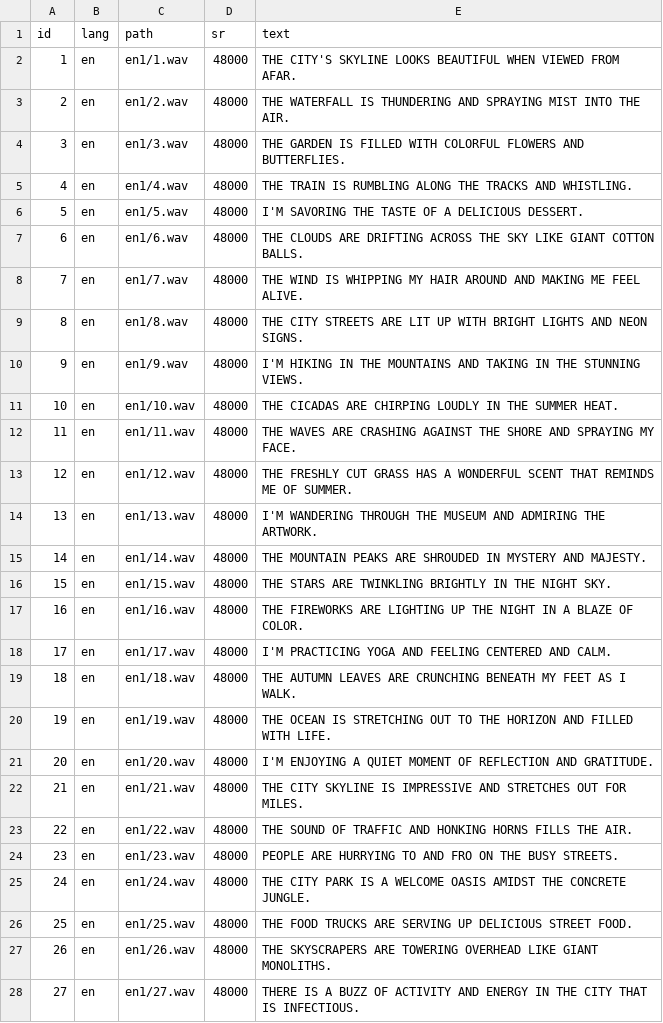
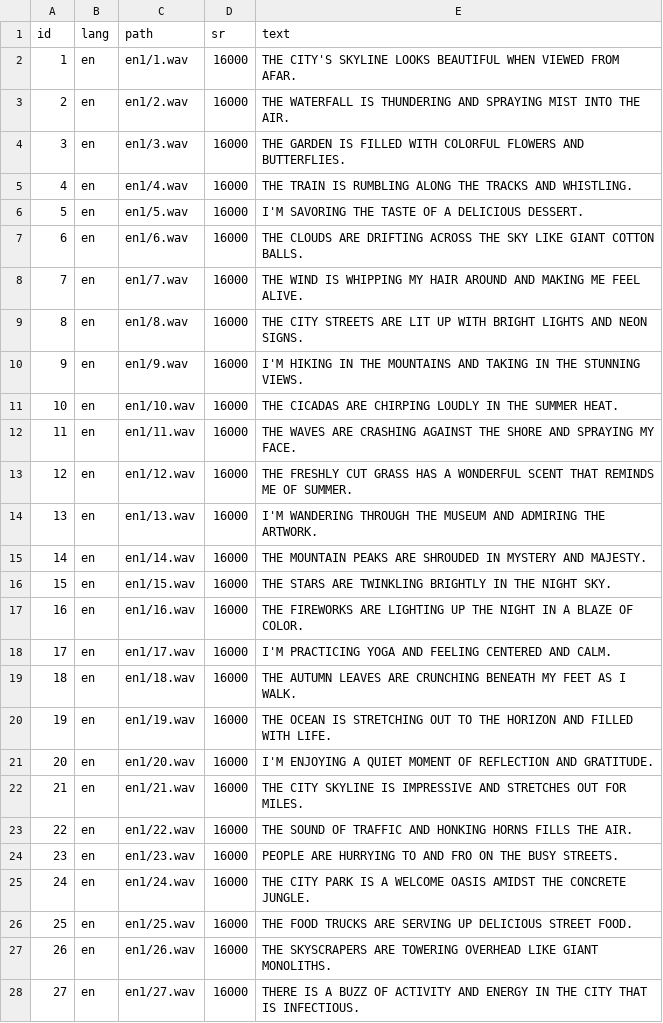
Before and after one commit to 6322790245/ENNET_asr_egs, a CSV file: esr4.csv, drawn as a sheet; only a part is shown; the diff covers the shown part only.

Commit message:
Update esr4.csv

```diff
--- a/esr4.csv
+++ b/esr4.csv
@@ -1,28 +1,28 @@
 id,lang,path,sr,text
-1,en,en1/1.wav,48000,THE CITY'S SKYLINE LOOKS BEAUTIFUL WHEN VIEWED FROM AFAR.
-2,en,en1/2.wav,48000,THE WATERFALL IS THUNDERING AND SPRAYING MIST INTO THE AIR.
-3,en,en1/3.wav,48000,THE GARDEN IS FILLED WITH COLORFUL FLOWERS AND BUTTERFLIES.
-4,en,en1/4.wav,48000,THE TRAIN IS RUMBLING ALONG THE TRACKS AND WHISTLING.
-5,en,en1/5.wav,48000,I'M SAVORING THE TASTE OF A DELICIOUS DESSERT.
-6,en,en1/6.wav,48000,THE CLOUDS ARE DRIFTING ACROSS THE SKY LIKE GIANT COTTON BALLS.
-7,en,en1/7.wav,48000,THE WIND IS WHIPPING MY HAIR AROUND AND MAKING ME FEEL ALIVE.
-8,en,en1/8.wav,48000,THE CITY STREETS ARE LIT UP WITH BRIGHT LIGHTS AND NEON SIGNS.
-9,en,en1/9.wav,48000,I'M HIKING IN THE MOUNTAINS AND TAKING IN THE STUNNING VIEWS.
-10,en,en1/10.wav,48000,THE CICADAS ARE CHIRPING LOUDLY IN THE SUMMER HEAT.
-11,en,en1/11.wav,48000,THE WAVES ARE CRASHING AGAINST THE SHORE AND SPRAYING MY FACE.
-12,en,en1/12.wav,48000,THE FRESHLY CUT GRASS HAS A WONDERFUL SCENT THAT REMINDS ME OF SUMMER.
-13,en,en1/13.wav,48000,I'M WANDERING THROUGH THE MUSEUM AND ADMIRING THE ARTWORK.
-14,en,en1/14.wav,48000,THE MOUNTAIN PEAKS ARE SHROUDED IN MYSTERY AND MAJESTY.
-15,en,en1/15.wav,48000,THE STARS ARE TWINKLING BRIGHTLY IN THE NIGHT SKY.
-16,en,en1/16.wav,48000,THE FIREWORKS ARE LIGHTING UP THE NIGHT IN A BLAZE OF COLOR.
-17,en,en1/17.wav,48000,I'M PRACTICING YOGA AND FEELING CENTERED AND CALM.
-18,en,en1/18.wav,48000,THE AUTUMN LEAVES ARE CRUNCHING BENEATH MY FEET AS I WALK.
-19,en,en1/19.wav,48000,THE OCEAN IS STRETCHING OUT TO THE HORIZON AND FILLED WITH LIFE.
-20,en,en1/20.wav,48000,I'M ENJOYING A QUIET MOMENT OF REFLECTION AND GRATITUDE.
-21,en,en1/21.wav,48000,THE CITY SKYLINE IS IMPRESSIVE AND STRETCHES OUT FOR MILES.
-22,en,en1/22.wav,48000,THE SOUND OF TRAFFIC AND HONKING HORNS FILLS THE AIR.
-23,en,en1/23.wav,48000,PEOPLE ARE HURRYING TO AND FRO ON THE BUSY STREETS.
-24,en,en1/24.wav,48000,THE CITY PARK IS A WELCOME OASIS AMIDST THE CONCRETE JUNGLE.
-25,en,en1/25.wav,48000,THE FOOD TRUCKS ARE SERVING UP DELICIOUS STREET FOOD.
-26,en,en1/26.wav,48000,THE SKYSCRAPERS ARE TOWERING OVERHEAD LIKE GIANT MONOLITHS.
-27,en,en1/27.wav,48000,THERE IS A BUZZ OF ACTIVITY AND ENERGY IN THE CITY THAT IS INFECTIOUS.
+1,en,en1/1.wav,16000,THE CITY'S SKYLINE LOOKS BEAUTIFUL WHEN VIEWED FROM AFAR.
+2,en,en1/2.wav,16000,THE WATERFALL IS THUNDERING AND SPRAYING MIST INTO THE AIR.
+3,en,en1/3.wav,16000,THE GARDEN IS FILLED WITH COLORFUL FLOWERS AND BUTTERFLIES.
+4,en,en1/4.wav,16000,THE TRAIN IS RUMBLING ALONG THE TRACKS AND WHISTLING.
+5,en,en1/5.wav,16000,I'M SAVORING THE TASTE OF A DELICIOUS DESSERT.
+6,en,en1/6.wav,16000,THE CLOUDS ARE DRIFTING ACROSS THE SKY LIKE GIANT COTTON BALLS.
+7,en,en1/7.wav,16000,THE WIND IS WHIPPING MY HAIR AROUND AND MAKING ME FEEL ALIVE.
+8,en,en1/8.wav,16000,THE CITY STREETS ARE LIT UP WITH BRIGHT LIGHTS AND NEON SIGNS.
+9,en,en1/9.wav,16000,I'M HIKING IN THE MOUNTAINS AND TAKING IN THE STUNNING VIEWS.
+10,en,en1/10.wav,16000,THE CICADAS ARE CHIRPING LOUDLY IN THE SUMMER HEAT.
+11,en,en1/11.wav,16000,THE WAVES ARE CRASHING AGAINST THE SHORE AND SPRAYING MY FACE.
+12,en,en1/12.wav,16000,THE FRESHLY CUT GRASS HAS A WONDERFUL SCENT THAT REMINDS ME OF SUMMER.
+13,en,en1/13.wav,16000,I'M WANDERING THROUGH THE MUSEUM AND ADMIRING THE ARTWORK.
+14,en,en1/14.wav,16000,THE MOUNTAIN PEAKS ARE SHROUDED IN MYSTERY AND MAJESTY.
+15,en,en1/15.wav,16000,THE STARS ARE TWINKLING BRIGHTLY IN THE NIGHT SKY.
+16,en,en1/16.wav,16000,THE FIREWORKS ARE LIGHTING UP THE NIGHT IN A BLAZE OF COLOR.
+17,en,en1/17.wav,16000,I'M PRACTICING YOGA AND FEELING CENTERED AND CALM.
+18,en,en1/18.wav,16000,THE AUTUMN LEAVES ARE CRUNCHING BENEATH MY FEET AS I WALK.
+19,en,en1/19.wav,16000,THE OCEAN IS STRETCHING OUT TO THE HORIZON AND FILLED WITH LIFE.
+20,en,en1/20.wav,16000,I'M ENJOYING A QUIET MOMENT OF REFLECTION AND GRATITUDE.
+21,en,en1/21.wav,16000,THE CITY SKYLINE IS IMPRESSIVE AND STRETCHES OUT FOR MILES.
+22,en,en1/22.wav,16000,THE SOUND OF TRAFFIC AND HONKING HORNS FILLS THE AIR.
+23,en,en1/23.wav,16000,PEOPLE ARE HURRYING TO AND FRO ON THE BUSY STREETS.
+24,en,en1/24.wav,16000,THE CITY PARK IS A WELCOME OASIS AMIDST THE CONCRETE JUNGLE.
+25,en,en1/25.wav,16000,THE FOOD TRUCKS ARE SERVING UP DELICIOUS STREET FOOD.
+26,en,en1/26.wav,16000,THE SKYSCRAPERS ARE TOWERING OVERHEAD LIKE GIANT MONOLITHS.
+27,en,en1/27.wav,16000,THERE IS A BUZZ OF ACTIVITY AND ENERGY IN THE CITY THAT IS INFECTIOUS.
```
Also changed, not shown: 3 edited cells elsewhere in this file.
